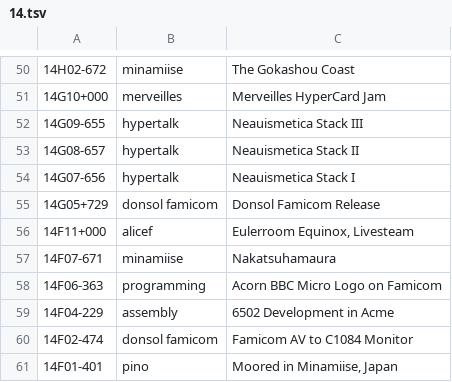
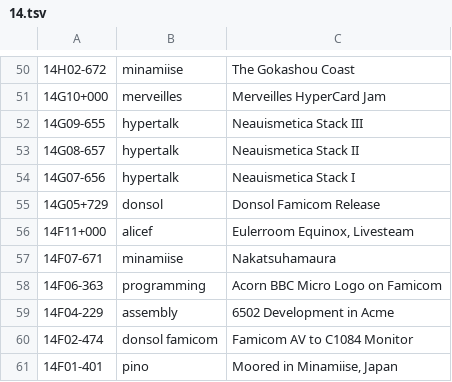
Before and after one commit to XXIIVV/oscean, a TSV file: src/diary/14.tsv, drawn as a sheet; only a part is shown, gaps mark what is left out.

```diff
--- a/src/diary/14.tsv
+++ b/src/diary/14.tsv
@@ -54,3 +54,3 @@
 14G07-656	hypertalk	Neauismetica Stack I
-14G05+729	donsol famicom	Donsol Famicom Release
+14G05+729	donsol	Donsol Famicom Release
 14F11+000	alicef	Eulerroom Equinox, Livesteam
```
Also changed, not shown: src/diary/20.tsv, 23 other files.
